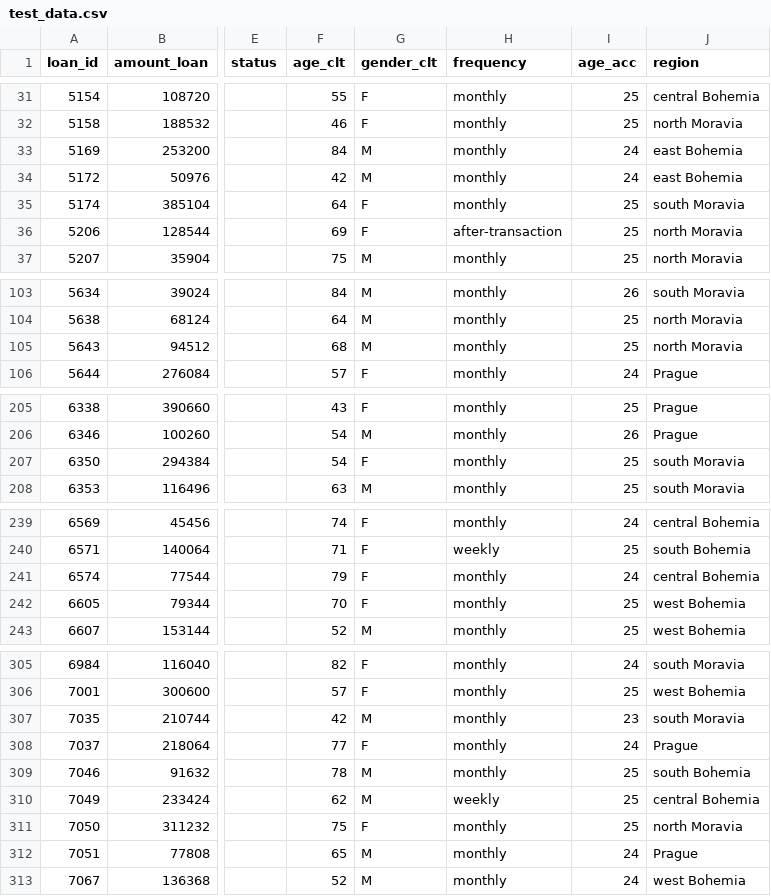
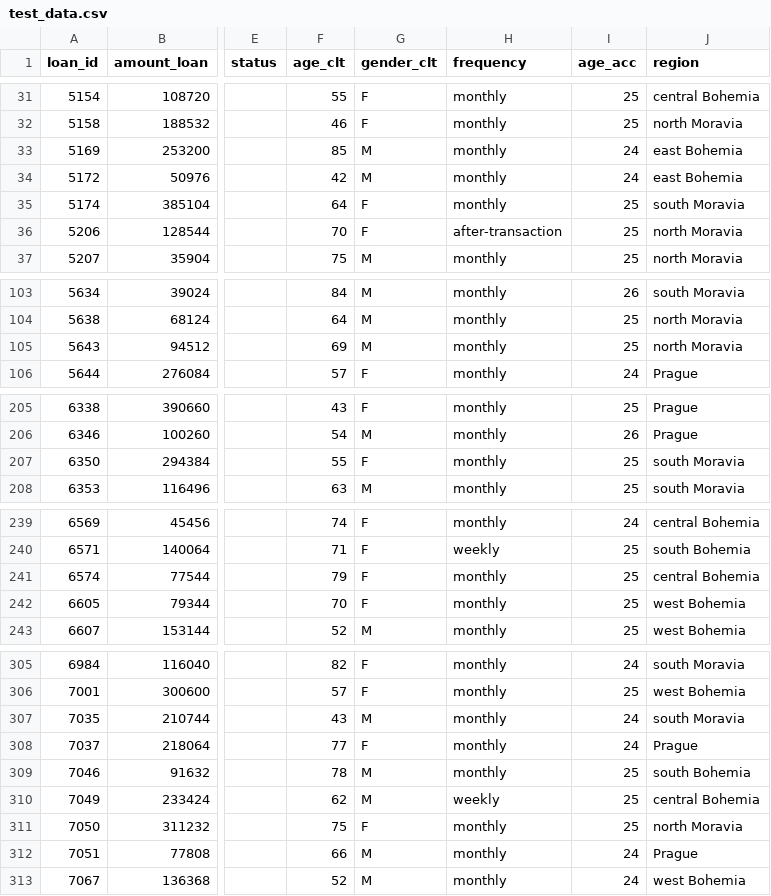
Before and after one commit to Ca-moes/AC, a CSV file: test_data.csv, drawn as a sheet; only a part is shown, gaps mark what is left out; the diff covers the shown part only; the diff names each change by its address in the sheet, - before the commit and + after, or states it on an @@ line.

```diff
--- a/test_data.csv
+++ b/test_data.csv
-F33 (age_clt): 84
+F33 (age_clt): 85
-F36 (age_clt): 69
+F36 (age_clt): 70
-F105 (age_clt): 68
+F105 (age_clt): 69
-F207 (age_clt): 54
+F207 (age_clt): 55
-I241 (age_acc): 24
+I241 (age_acc): 25
-F307 (age_clt): 42
+F307 (age_clt): 43
-I307 (age_acc): 23
+I307 (age_acc): 24
-F312 (age_clt): 65
+F312 (age_clt): 66
```
Also changed, not shown: 2 edited cells elsewhere in this file, train_data.csv, 3 other files.
